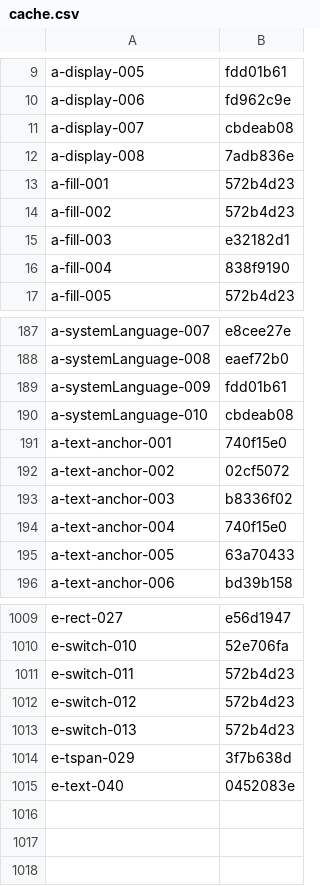
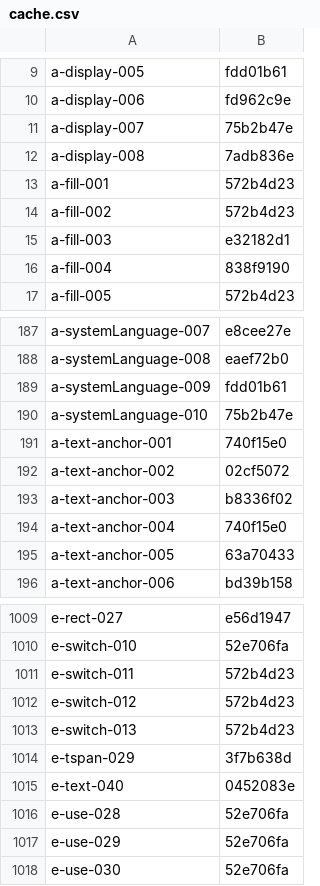
Before and after one commit to RazrFalcon/resvg, a CSV file: usvg/testing_tools/cache.csv, drawn as a sheet; only a part is shown, gaps mark what is left out.

```diff
--- a/usvg/testing_tools/cache.csv
+++ b/usvg/testing_tools/cache.csv
@@ -10,3 +10,3 @@ a-display-005,fdd01b61
 a-display-006,fd962c9e
-a-display-007,cbdeab08
+a-display-007,75b2b47e
 a-display-008,7adb836e
@@ -189,3 +189,3 @@ a-systemLanguage-008,eaef72b0
 a-systemLanguage-009,fdd01b61
-a-systemLanguage-010,cbdeab08
+a-systemLanguage-010,75b2b47e
 a-text-anchor-001,740f15e0
@@ -1015 +1015,4 @@ e-tspan-029,3f7b638d
 e-text-040,0452083e
+e-use-028,52e706fa
+e-use-029,52e706fa
+e-use-030,52e706fa
```
Also changed, not shown: 10 other files.
